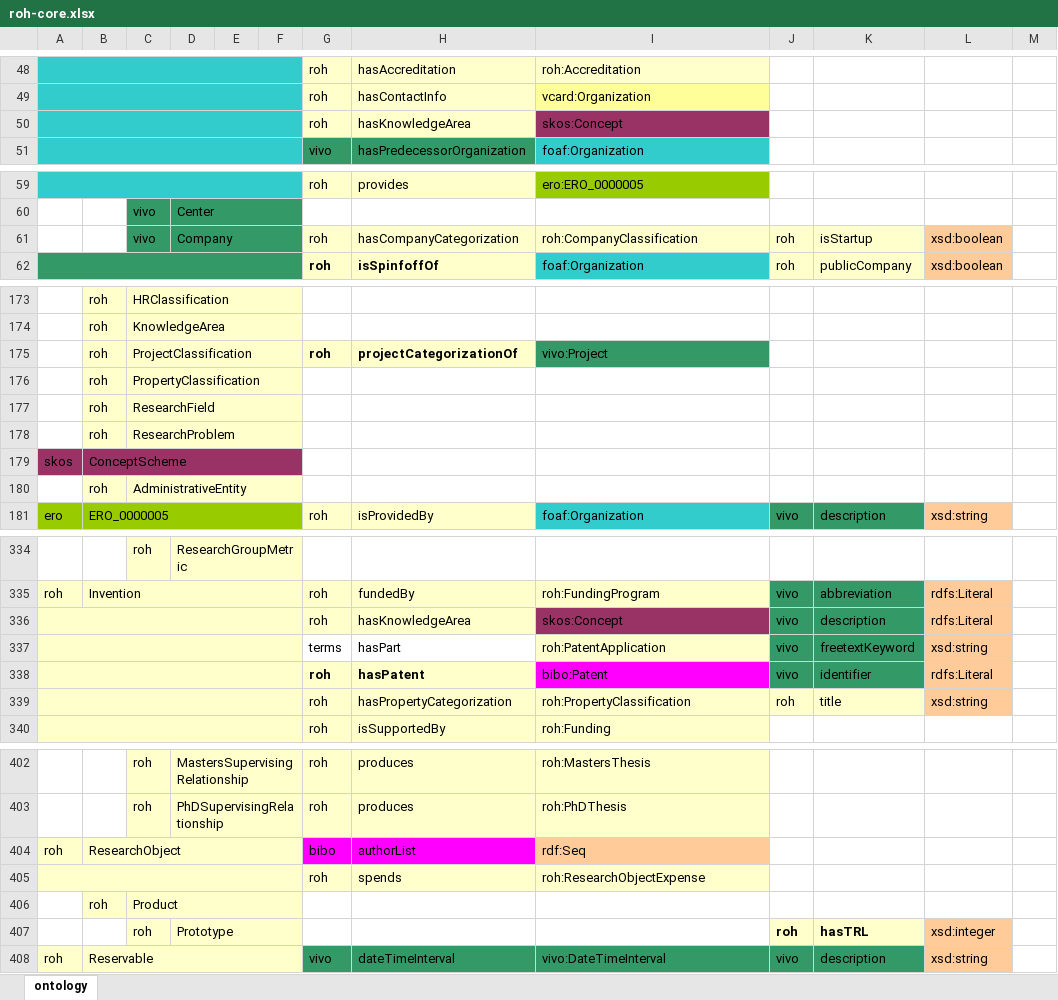
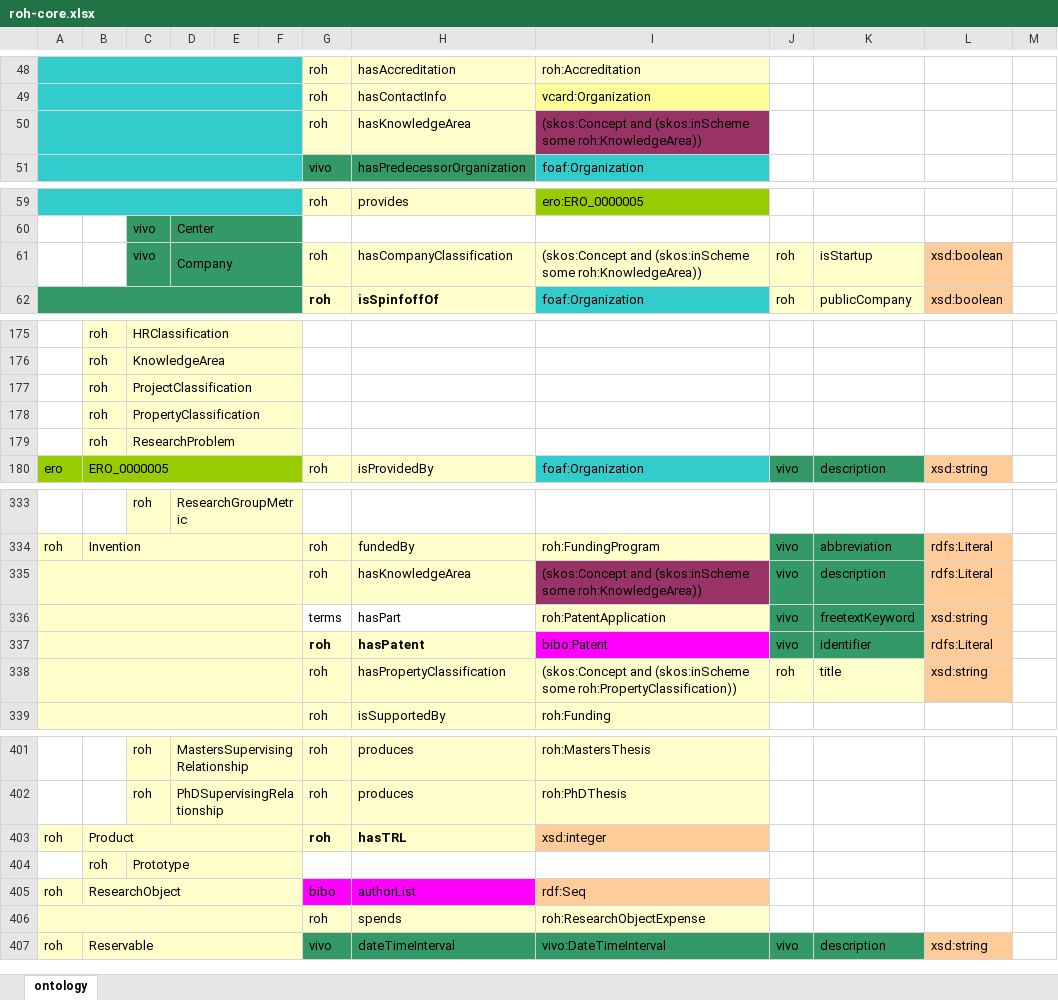
Before and after one commit to HerculesCRUE/ROH, an Excel workbook: sigmaaie/modules/core/doc/roh-core.xlsx, sheet ontology, drawn as a sheet; only a part is shown, gaps mark what is left out; values as stored, in another font and other column widths than the file's, no borders; removed rows and columns are numbered as before the commit, all else as after; the diff covers the shown part only; the diff names each change by its address in the sheet, - before the commit and + after, or states it on an @@ line.

Commit message:
Update core spreadsheet

```diff
--- a/sigmaaie/modules/core/doc/roh-core.xlsx (sheet ontology)
+++ b/sigmaaie/modules/core/doc/roh-core.xlsx (sheet ontology)
-I50: skos:Concept
+I50: (skos:Concept and (skos:inScheme some roh:KnowledgeArea))
-H61: hasCompanyCategorization
+H61: hasCompanyClassification
-I61: roh:CompanyClassification
+I61: (skos:Concept and (skos:inScheme some roh:KnowledgeArea))
-row 175:  | roh | ProjectClassification |  |  |  | roh | projectCategorizationOf | vivo:Project
+row 177:  | roh | ProjectClassification
-row 177:  | roh | ResearchField
@@ row 179 moved to row 166: skos @@
@@ row 180 moved to row 170: roh @@
-I335: skos:Concept
+I335: (skos:Concept and (skos:inScheme some roh:KnowledgeArea))
-H338: hasPropertyCategorization
+H338: hasPropertyClassification
-I338: roh:PropertyClassification
+I338: (skos:Concept and (skos:inScheme some roh:PropertyClassification))
+row 403: roh | Product |  |  |  |  | roh | hasTRL | xsd:integer
+row 404:  | roh | Prototype
-row 406:  | roh | Product
-row 407:  |  | roh | Prototype |  |  |  |  |  | roh | hasTRL | xsd:integer
```
Also changed, not shown: 8 edited cells elsewhere in this sheet.
